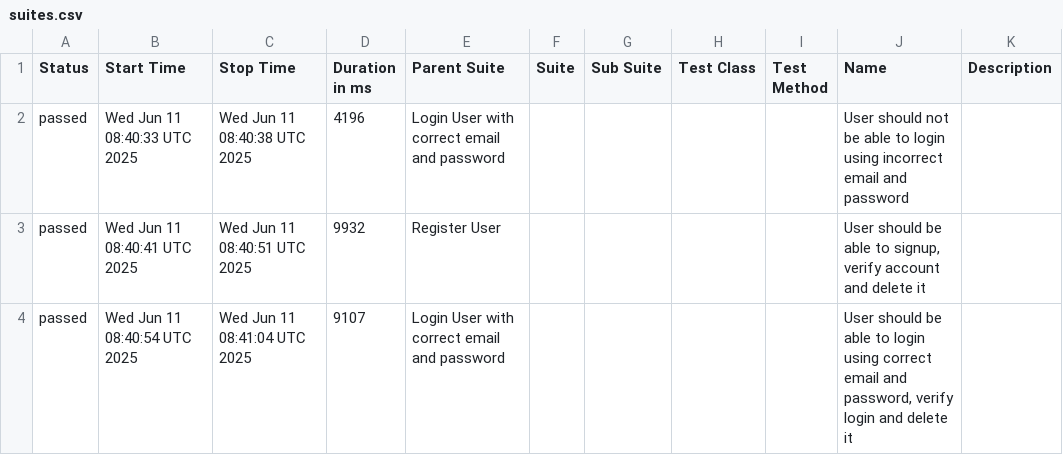
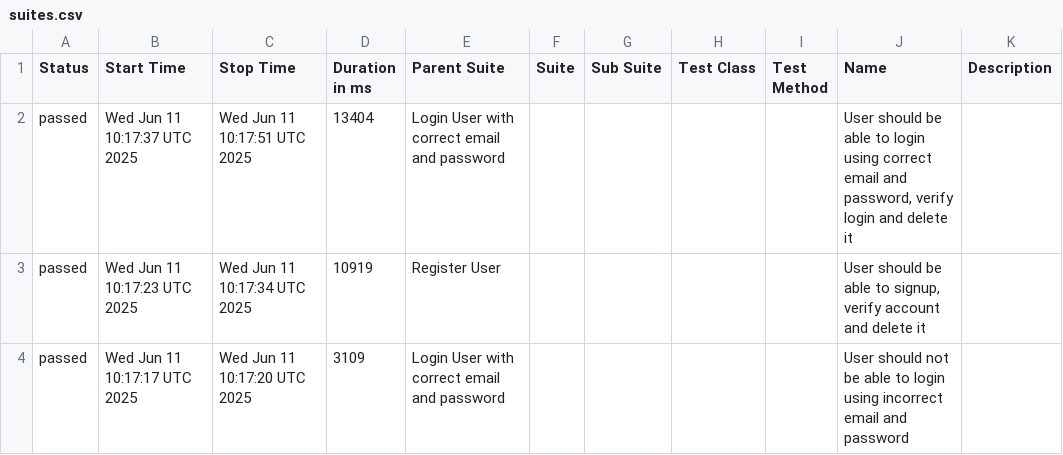
Before and after one commit to mashruf/AutomationExercise_E2E_Cypress, a CSV file: data/suites.csv, drawn as a sheet.

```diff
--- a/data/suites.csv
+++ b/data/suites.csv
@@ -1,4 +1,4 @@
 "Status","Start Time","Stop Time","Duration in ms","Parent Suite","Suite","Sub Suite","Test Class","Test Method","Name","Description"
-"passed","Wed Jun 11 08:40:33 UTC 2025","Wed Jun 11 08:40:38 UTC 2025","4196","Login User with correct email and password","","","","","User should not be able to login using incorrect email and password",""
-"passed","Wed Jun 11 08:40:41 UTC 2025","Wed Jun 11 08:40:51 UTC 2025","9932","Register User","","","","","User should be able to signup, verify account and delete it",""
-"passed","Wed Jun 11 08:40:54 UTC 2025","Wed Jun 11 08:41:04 UTC 2025","9107","Login User with correct email and password","","","","","User should be able to login using correct email and password, verify login and delete it",""
+"passed","Wed Jun 11 10:17:37 UTC 2025","Wed Jun 11 10:17:51 UTC 2025","13404","Login User with correct email and password","","","","","User should be able to login using correct email and password, verify login and delete it",""
+"passed","Wed Jun 11 10:17:23 UTC 2025","Wed Jun 11 10:17:34 UTC 2025","10919","Register User","","","","","User should be able to signup, verify account and delete it",""
+"passed","Wed Jun 11 10:17:17 UTC 2025","Wed Jun 11 10:17:20 UTC 2025","3109","Login User with correct email and password","","","","","User should not be able to login using incorrect email and password",""
```
Also changed, not shown: 19 other files.
